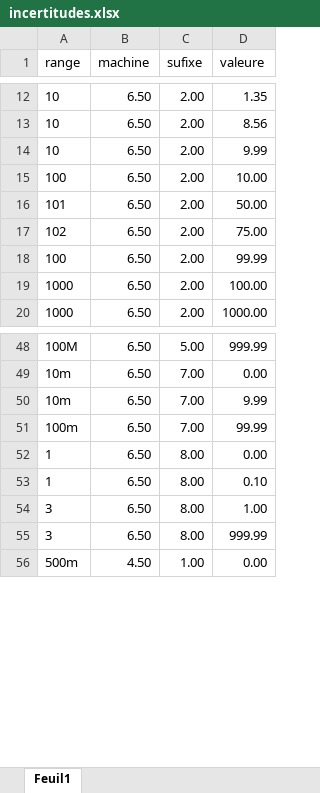
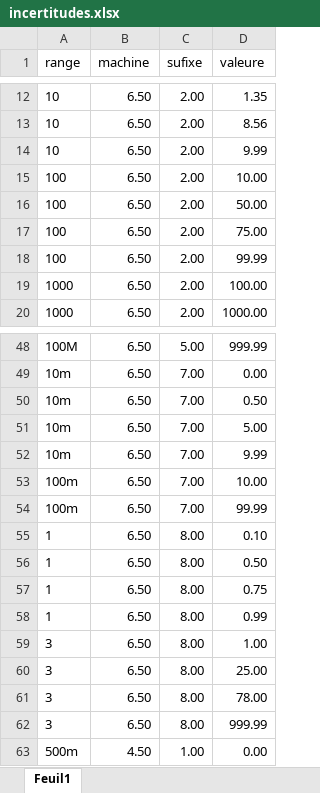
Before and after one commit to AnthoDrouin/Incertitudes, an Excel workbook: incertitudes.xlsx, sheet Feuil1, drawn as a sheet; only a part is shown, gaps mark what is left out; values as stored, in another font and other column widths than the file's, no borders; removed rows and columns are numbered as before the commit, all else as after; the diff names each change by its address in the sheet, - before the commit and + after, or states it on an @@ line.

```diff
--- a/incertitudes.xlsx (sheet Feuil1)
+++ b/incertitudes.xlsx (sheet Feuil1)
-A16 (range): 101
+A16 (range): 100
-A17 (range): 102
+A17 (range): 100
+row 50: 10m | 6.50 | 7.00 | 0.50
+row 51: 10m | 6.50 | 7.00 | 5.00
+row 53: 100m | 6.50 | 7.00 | 10.00
-row 52: 1 | 6.50 | 8.00 | 0.00
+row 56: 1 | 6.50 | 8.00 | 0.50
+row 57: 1 | 6.50 | 8.00 | 0.75
+row 58: 1 | 6.50 | 8.00 | 0.99
+row 60: 3 | 6.50 | 8.00 | 25.00
+row 61: 3 | 6.50 | 8.00 | 78.00
```
Also changed, not shown: se_output.xlsx, 1 other file.
